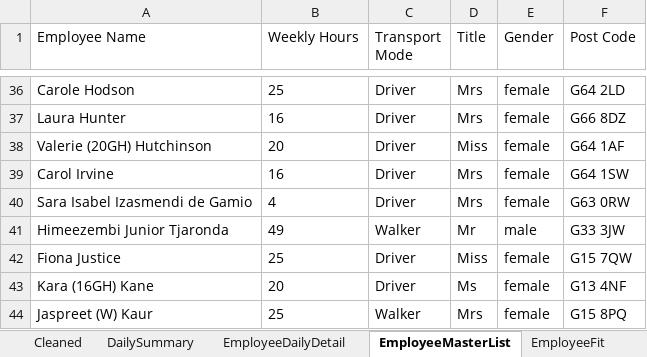
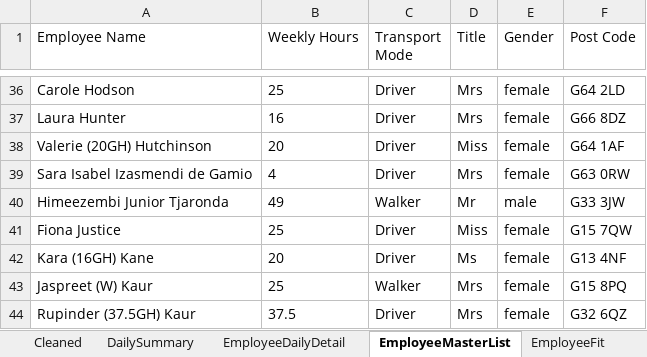
Before and after one commit to Mustansar-tech/CareCapacity, an Excel workbook: capacity_dashboard.xlsx, sheet EmployeeMasterList, drawn as a sheet; only a part is shown, gaps mark what is left out; the shorter side is filled out with more unchanged rows; values as stored, in another font and other column widths than the file's, no borders; the diff names each change by its address in the sheet, - before the commit and + after, or states it on an @@ line.

```diff
--- a/capacity_dashboard.xlsx (sheet EmployeeMasterList)
+++ b/capacity_dashboard.xlsx (sheet EmployeeMasterList)
-row 39: Carol Irvine | 16 | Driver | Mrs | female | G64 1SW
```
Also changed, not shown: sheet Cleaned, sheet EmployeeDailyDetail, sheet DailySummary, 2 other files.
